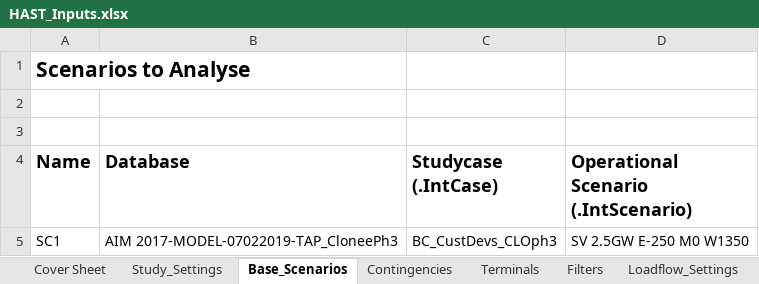
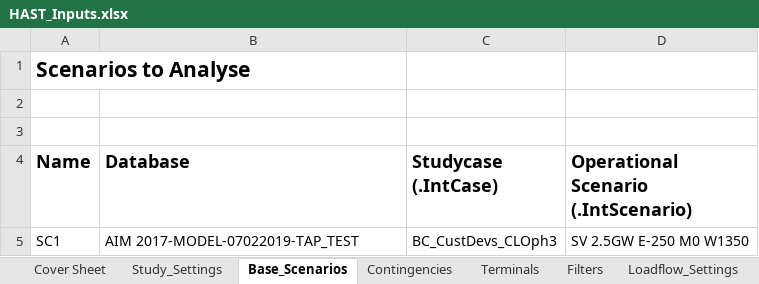
Before and after one commit to NegarShams/JA7896-AEMO_PF_Harmonic_Tool, an Excel workbook: HAST_Inputs.xlsx, sheet Base_Scenarios, drawn as a sheet; values as stored, in another font and other column widths than the file's, no borders; the diff names each change by its address in the sheet, - before the commit and + after, or states it on an @@ line.

```diff
--- a/HAST_Inputs.xlsx (sheet Base_Scenarios)
+++ b/HAST_Inputs.xlsx (sheet Base_Scenarios)
-B5 (Database): AIM 2017-MODEL-07022019-TAP_CloneePh3
+B5 (Database): AIM 2017-MODEL-07022019-TAP_TEST
```
Also changed, not shown: sheet Frequency_Sweep, sheet Study_Settings, 4 other files.
